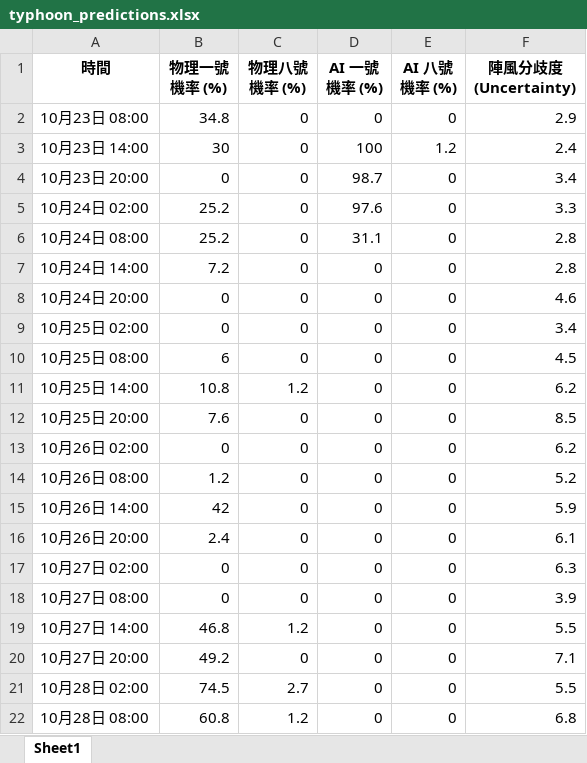
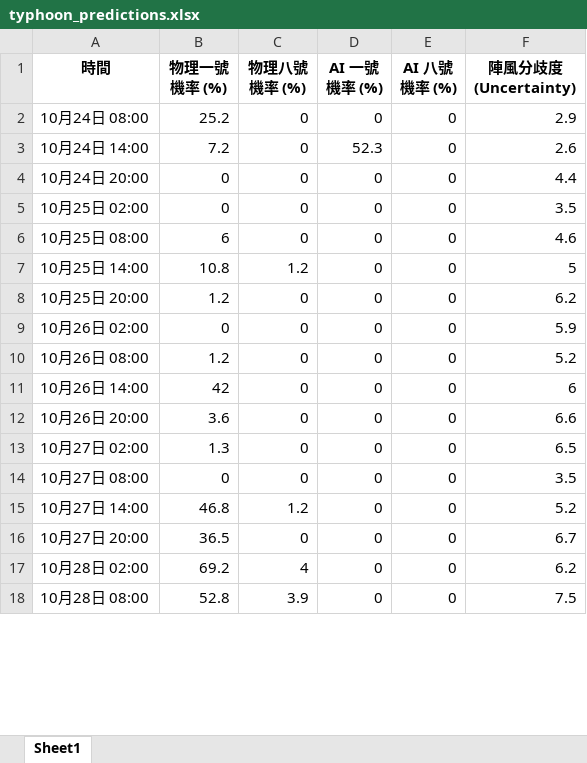
Before and after one commit to Ozymandiax/hk-typhoon-early-warning, an Excel workbook: data/typhoon_predictions.xlsx, sheet Sheet1, drawn as a sheet; only a part is shown; values as stored, in another font and other column widths than the file's, no borders; removed rows and columns are numbered as before the commit, all else as after; the diff covers the shown part only; the diff names each change by its address in the sheet, - before the commit and + after, or states it on an @@ line.

```diff
--- a/data/typhoon_predictions.xlsx (sheet Sheet1)
+++ b/data/typhoon_predictions.xlsx (sheet Sheet1)
-row 2: 10月23日 08:00 | 34.8 | 0 | 0 | 0 | 2.9
-row 3: 10月23日 14:00 | 30 | 0 | 100 | 1.2 | 2.4
-row 4: 10月23日 20:00 | 0 | 0 | 98.7 | 0 | 3.4
-row 5: 10月24日 02:00 | 25.2 | 0 | 97.6 | 0 | 3.3
-D2 (AI 一號機率 (%)): 31.1
+D2 (AI 一號機率 (%)): 0
-F2 (陣風分歧度 (Uncertainty)): 2.8
+F2 (陣風分歧度 (Uncertainty)): 2.9
-D3 (AI 一號機率 (%)): 0
+D3 (AI 一號機率 (%)): 52.3
-F3 (陣風分歧度 (Uncertainty)): 2.8
+F3 (陣風分歧度 (Uncertainty)): 2.6
-F4 (陣風分歧度 (Uncertainty)): 4.6
+F4 (陣風分歧度 (Uncertainty)): 4.4
-F5 (陣風分歧度 (Uncertainty)): 3.4
+F5 (陣風分歧度 (Uncertainty)): 3.5
-F6 (陣風分歧度 (Uncertainty)): 4.5
+F6 (陣風分歧度 (Uncertainty)): 4.6
-F7 (陣風分歧度 (Uncertainty)): 6.2
+F7 (陣風分歧度 (Uncertainty)): 5
-B8 (物理一號機率 (%)): 7.6
+B8 (物理一號機率 (%)): 1.2
-F8 (陣風分歧度 (Uncertainty)): 8.5
+F8 (陣風分歧度 (Uncertainty)): 6.2
-F9 (陣風分歧度 (Uncertainty)): 6.2
+F9 (陣風分歧度 (Uncertainty)): 5.9
-F11 (陣風分歧度 (Uncertainty)): 5.9
+F11 (陣風分歧度 (Uncertainty)): 6
-B12 (物理一號機率 (%)): 2.4
+B12 (物理一號機率 (%)): 3.6
-F12 (陣風分歧度 (Uncertainty)): 6.1
+F12 (陣風分歧度 (Uncertainty)): 6.6
-B13 (物理一號機率 (%)): 0
+B13 (物理一號機率 (%)): 1.3
-F13 (陣風分歧度 (Uncertainty)): 6.3
+F13 (陣風分歧度 (Uncertainty)): 6.5
-F14 (陣風分歧度 (Uncertainty)): 3.9
+F14 (陣風分歧度 (Uncertainty)): 3.5
-F15 (陣風分歧度 (Uncertainty)): 5.5
+F15 (陣風分歧度 (Uncertainty)): 5.2
-B16 (物理一號機率 (%)): 49.2
+B16 (物理一號機率 (%)): 36.5
-F16 (陣風分歧度 (Uncertainty)): 7.1
+F16 (陣風分歧度 (Uncertainty)): 6.7
-B17 (物理一號機率 (%)): 74.5
+B17 (物理一號機率 (%)): 69.2
-C17 (物理八號機率 (%)): 2.7
+C17 (物理八號機率 (%)): 4
-F17 (陣風分歧度 (Uncertainty)): 5.5
+F17 (陣風分歧度 (Uncertainty)): 6.2
-B18 (物理一號機率 (%)): 60.8
+B18 (物理一號機率 (%)): 52.8
-C18 (物理八號機率 (%)): 1.2
+C18 (物理八號機率 (%)): 3.9
-F18 (陣風分歧度 (Uncertainty)): 6.8
+F18 (陣風分歧度 (Uncertainty)): 7.5
```
Also changed, not shown: 4 added rows and 55 edited cells elsewhere in this sheet, 2 other files.
